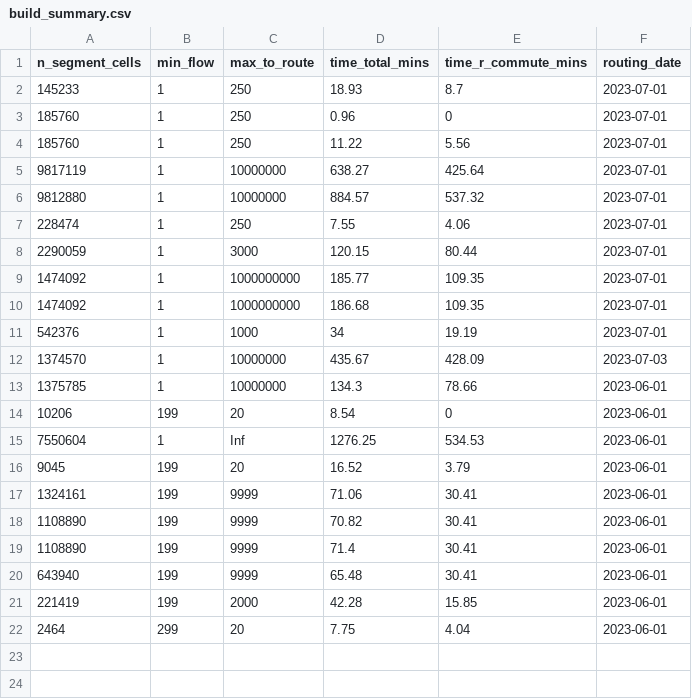
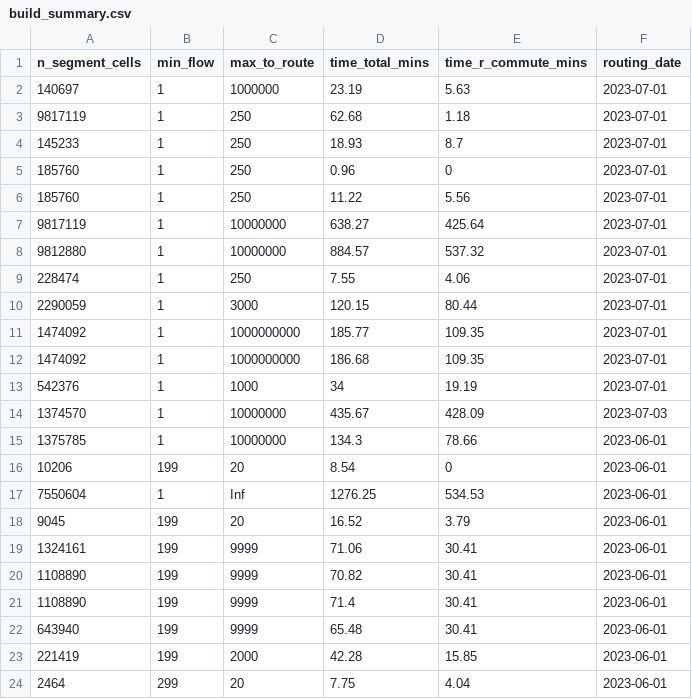
Before and after one commit to nptscot/npt, a CSV file: outputs/build_summary.csv, drawn as a sheet.

```diff
--- a/outputs/build_summary.csv
+++ b/outputs/build_summary.csv
@@ -1,2 +1,4 @@
 n_segment_cells,min_flow,max_to_route,time_total_mins,time_r_commute_mins,routing_date
+140697,1,1000000,23.19,5.63,2023-07-01
+9817119,1,250,62.68,1.18,2023-07-01
 145233,1,250,18.93,8.7,2023-07-01
```
Also changed, not shown: outputs/metadata_targets.csv, 1 other file.
